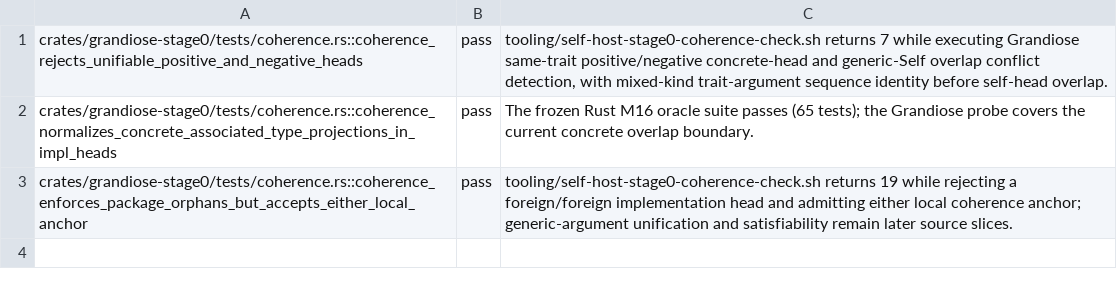
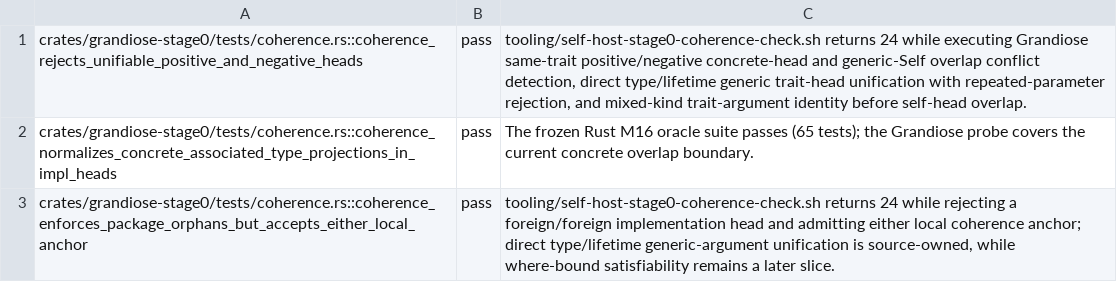
Before and after one commit to MalekiRe/glorious, a TSV file: docs/self-host-stage0/parity-evidence/M16.tsv, drawn as a sheet.

```diff
--- a/docs/self-host-stage0/parity-evidence/M16.tsv
+++ b/docs/self-host-stage0/parity-evidence/M16.tsv
@@ -1,3 +1,3 @@
-crates/grandiose-stage0/tests/coherence.rs::coherence_rejects_unifiable_positive_and_negative_heads	pass	tooling/self-host-stage0-coherence-check.sh returns 7 while executing Grandiose same-trait positive/negative concrete-head and generic-Self overlap conflict detection, with mixed-kind trait-argument sequence identity before self-head overlap.
+crates/grandiose-stage0/tests/coherence.rs::coherence_rejects_unifiable_positive_and_negative_heads	pass	tooling/self-host-stage0-coherence-check.sh returns 24 while executing Grandiose same-trait positive/negative concrete-head and generic-Self overlap conflict detection, direct type/lifetime generic trait-head unification with repeated-parameter rejection, and mixed-kind trait-argument identity before self-head overlap.
 crates/grandiose-stage0/tests/coherence.rs::coherence_normalizes_concrete_associated_type_projections_in_impl_heads	pass	The frozen Rust M16 oracle suite passes (65 tests); the Grandiose probe covers the current concrete overlap boundary.
-crates/grandiose-stage0/tests/coherence.rs::coherence_enforces_package_orphans_but_accepts_either_local_anchor	pass	tooling/self-host-stage0-coherence-check.sh returns 19 while rejecting a foreign/foreign implementation head and admitting either local coherence anchor; generic-argument unification and satisfiability remain later source slices.
+crates/grandiose-stage0/tests/coherence.rs::coherence_enforces_package_orphans_but_accepts_either_local_anchor	pass	tooling/self-host-stage0-coherence-check.sh returns 24 while rejecting a foreign/foreign implementation head and admitting either local coherence anchor; direct type/lifetime generic-argument unification is source-owned, while where-bound satisfiability remains a later slice.
```
Also changed, not shown: docs/self-host-stage0/module-ledger.tsv, docs/self-host-stage0/parity-evidence/M17.tsv, 26 other files.
